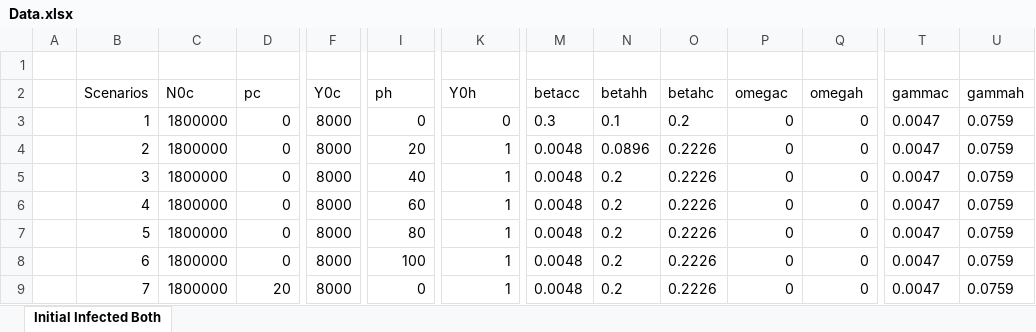
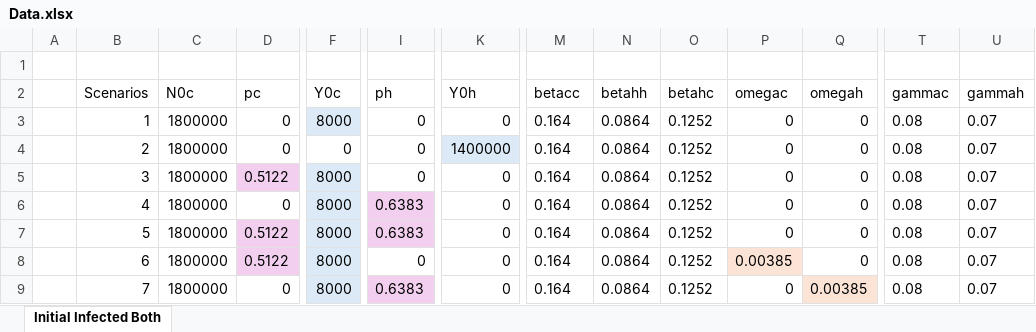
Before and after one commit to SandraCarapeto24/MERS-CoV-Utrecht-Course, an Excel workbook: Data.xlsx, sheet Initial Infected Both, drawn as a sheet; only a part is shown, gaps mark what is left out; values as stored, in another font and other column widths than the file's, no borders; table styles not drawn; the diff covers the shown part only; the diff names each change by its address in the sheet, - before the commit and + after, or states it on an @@ line.

```diff
--- a/Data.xlsx (sheet Initial Infected Both)
+++ b/Data.xlsx (sheet Initial Infected Both)
-F3 fill: none
+F3 fill: #DCEAF7
-M3 (betacc): 0.3
+M3 (betacc): 0.164
-N3 (betahh): 0.1
+N3 (betahh): 0.0864
-O3 (betahc): 0.2
+O3 (betahc): 0.1252
-T3:T9 (gammac): 0.0047
+T3:T9 (gammac): 0.08
-U3:U9 (gammah): 0.0759
+U3:U9 (gammah): 0.07
-F4 (Y0c): 8000
+F4 (Y0c): 0
-I4 (ph): 20
+I4 (ph): 0
-K4 (Y0h): 1
+K4 (Y0h): 1400000
-K4 fill: none
+K4 fill: #DCEAF7
-M4:M9 (betacc): 0.0048
+M4:M9 (betacc): 0.164
-N4 (betahh): 0.0896
+N4 (betahh): 0.0864
-O4:O9 (betahc): 0.2226
+O4:O9 (betahc): 0.1252
-D5 (pc): 0
+D5 (pc): 0.5122
-D5 fill: none
+D5 fill: #F2CFEE
-F5:F9 fill: none
+F5:F9 fill: #DCEAF7
-I5 (ph): 40
+I5 (ph): 0
-K5:K9 (Y0h): 1
+K5:K9 (Y0h): 0
-N5:N9 (betahh): 0.2
+N5:N9 (betahh): 0.0864
-I6 (ph): 60
+I6 (ph): 0.6383
-I6:I7 fill: none
+I6:I7 fill: #F2CFEE
-D7:D8 (pc): 0
+D7:D8 (pc): 0.5122
-D7:D8 fill: none
+D7:D8 fill: #F2CFEE
-I7 (ph): 80
+I7 (ph): 0.6383
-I8 (ph): 100
+I8 (ph): 0
-P8 (omegac): 0
+P8 (omegac): 0.00385
-P8 fill: none
+P8 fill: #FBE3D6
-D9 (pc): 20
+D9 (pc): 0
-I9 (ph): 0
+I9 (ph): 0.6383
-I9 fill: none
+I9 fill: #F2CFEE
-Q9 (omegah): 0
+Q9 (omegah): 0.00385
-Q9 fill: none
+Q9 fill: #FBE3D6
```
Also changed, not shown: 10 removed rows, 25 edited cells and cell formats elsewhere in this sheet, 5 other files.
